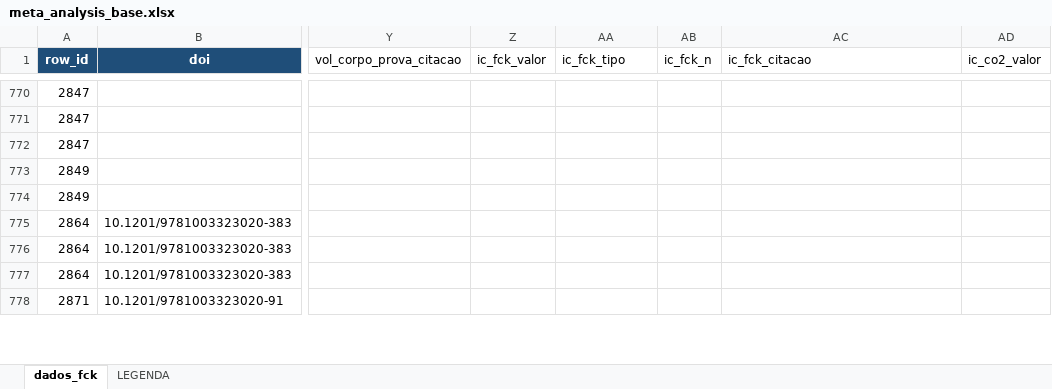
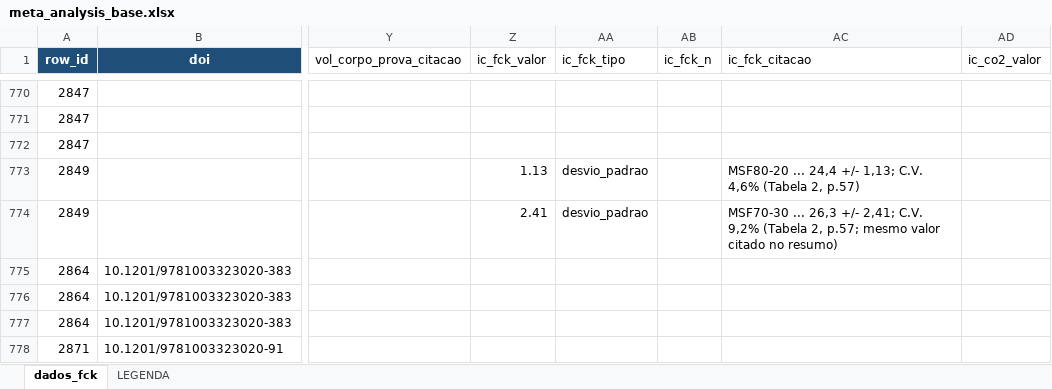
Before and after one commit to kielima/revisao-sistematica-literatura, an Excel workbook: meta_analysis_base.xlsx, sheet dados_fck, drawn as a sheet; only a part is shown, gaps mark what is left out; values as stored, in another font and other column widths than the file's, no borders; the diff covers the shown part only; the diff names each change by its address in the sheet, - before the commit and + after, or states it on an @@ line.

```diff
--- a/meta_analysis_base.xlsx (sheet dados_fck)
+++ b/meta_analysis_base.xlsx (sheet dados_fck)
-Z773 (ic_fck_valor): (empty)
+Z773 (ic_fck_valor): 1.13
-AA773:AA774 (ic_fck_tipo): (empty)
+AA773:AA774 (ic_fck_tipo): desvio_padrao
-AC773 (ic_fck_citacao): (empty)
+AC773 (ic_fck_citacao): MSF80-20 ... 24,4 +/- 1,13; C.V. 4,6% (Tabela 2, p.57)
-Z774 (ic_fck_valor): (empty)
+Z774 (ic_fck_valor): 2.41
-AC774 (ic_fck_citacao): (empty)
+AC774 (ic_fck_citacao): MSF70-30 ... 26,3 +/- 2,41; C.V. 9,2% (Tabela 2, p.57; mesmo valor citado no resumo)
```
Also changed, not shown: 19 edited cells elsewhere in this sheet, 2 other files.
